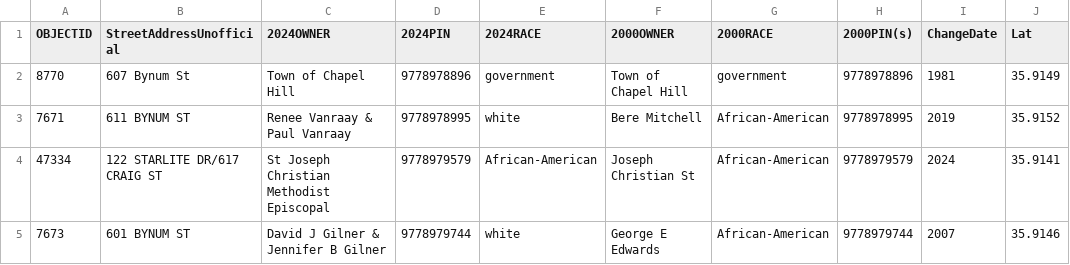
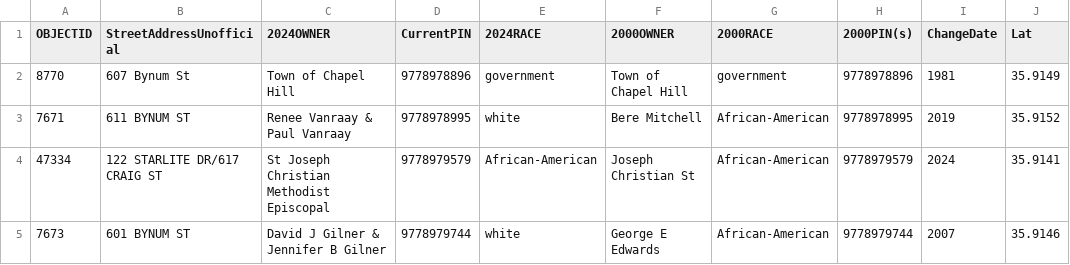
Before and after one commit to registerchilton/Geography456, a CSV file: Northside/NorthsideCentroidsWithChangeDates.csv, drawn as a sheet; only a part is shown; the diff names each change by its address in the sheet, - before the commit and + after, or states it on an @@ line.

Commit message:
Add files via upload

```diff
--- a/Northside/NorthsideCentroidsWithChangeDates.csv
+++ b/Northside/NorthsideCentroidsWithChangeDates.csv
-D1: 2024PIN
+D1: CurrentPIN
```
